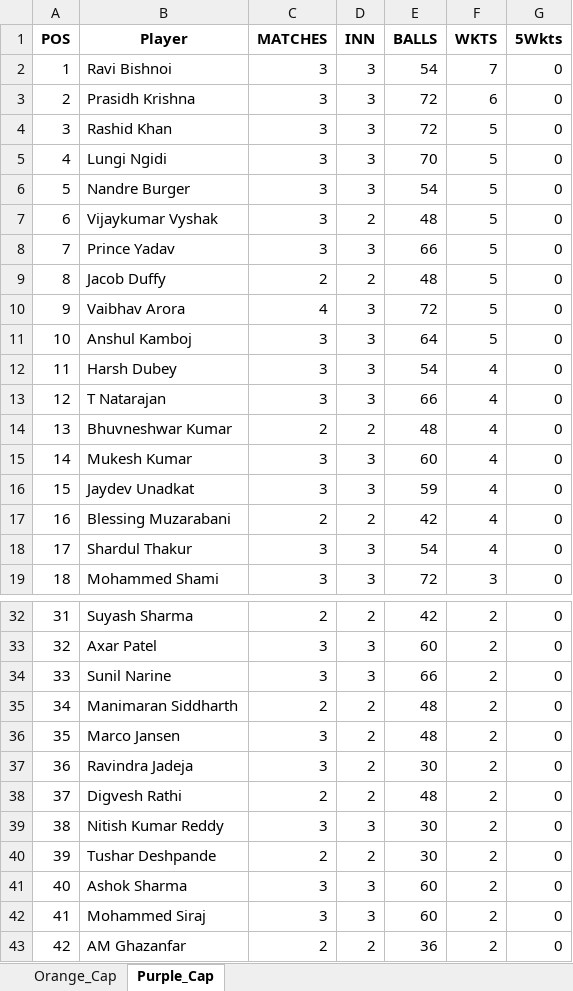
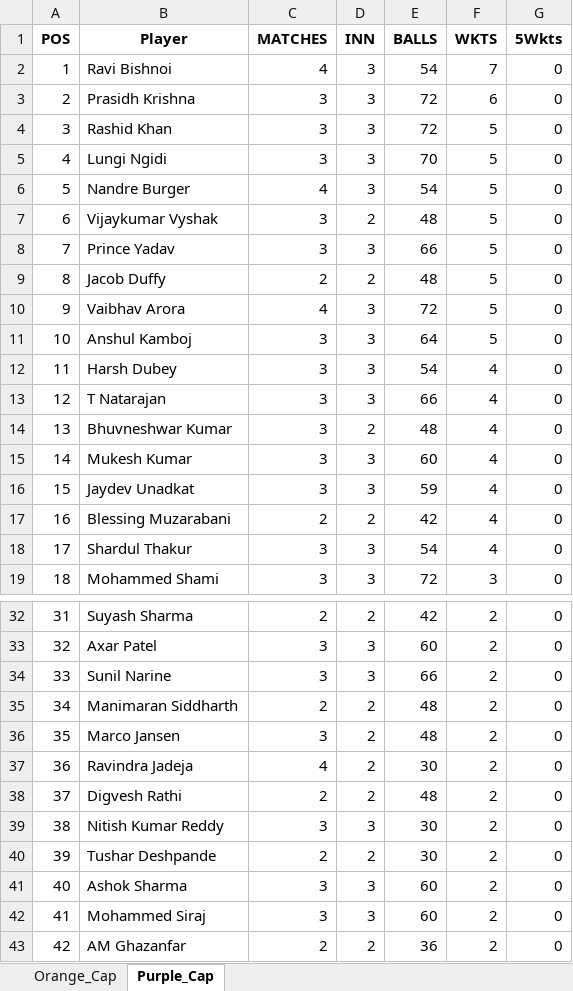
Before and after one commit to pratikalwaysrocks/Wadi-IPL-2026, an Excel workbook: ipl_stats_2026.xlsx, sheet Purple_Cap, drawn as a sheet; only a part is shown, gaps mark what is left out; values as stored, in another font and other column widths than the file's, no borders; the diff covers the shown part only; the diff names each change by its address in the sheet, - before the commit and + after, or states it on an @@ line.

```diff
--- a/ipl_stats_2026.xlsx (sheet Purple_Cap)
+++ b/ipl_stats_2026.xlsx (sheet Purple_Cap)
-C2 (MATCHES): 3
+C2 (MATCHES): 4
-C6 (MATCHES): 3
+C6 (MATCHES): 4
-C14 (MATCHES): 2
+C14 (MATCHES): 3
-C37 (MATCHES): 3
+C37 (MATCHES): 4
```
Also changed, not shown: 7 edited cells elsewhere in this sheet, sheet Orange_Cap, IPL_Fantasy_Points.xlsx.
